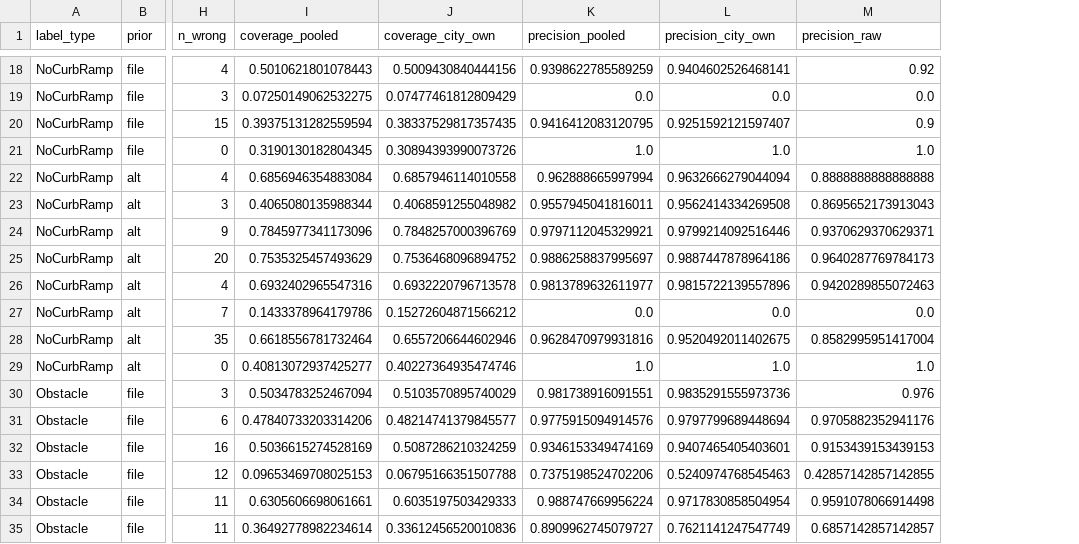
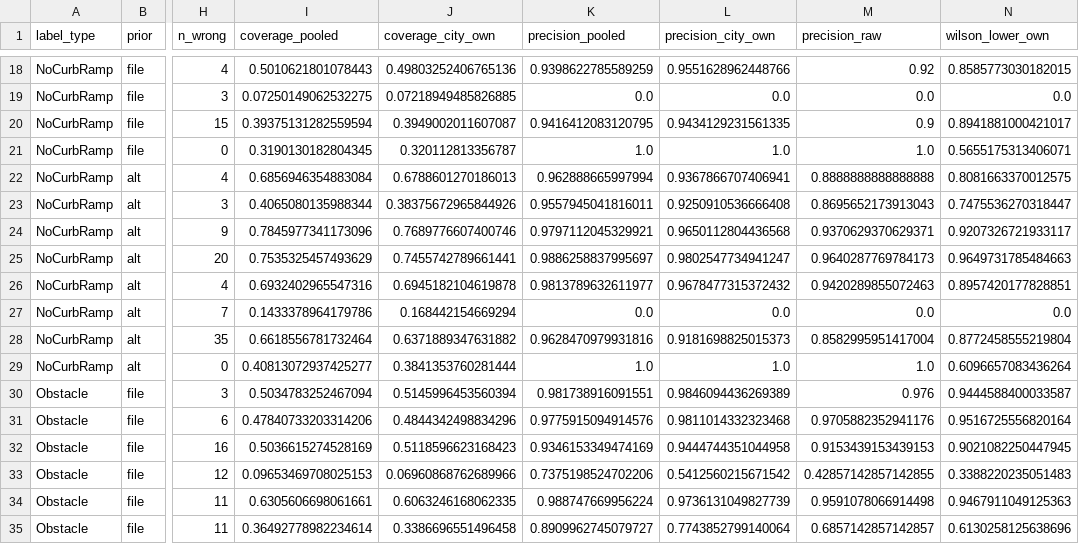
Before and after one commit to ProjectSidewalk/sidewalk-validator-ai, a CSV file: docs/retrain-2026-10/gate_per_city.csv, drawn as a sheet; only a part is shown, gaps mark what is left out; the diff covers the shown part only; the diff names each change by its address in the sheet, - before the commit and + after, or states it on an @@ line.

```diff
--- a/docs/retrain-2026-10/gate_per_city.csv
+++ b/docs/retrain-2026-10/gate_per_city.csv
+column N (wilson_lower_own), rows 18-35: 0.8585773030182015 | 0.0 | 0.8941881000421017 | 0.5655175313406071 | 0.8081663370012575 | 0.7475536270318447 | 0.9207326721933117 | 0.9649731785484663 | 0.8957420177828851 | 0.0 | 0.8772458555219804 | 0.6096657083436264 | 0.9444588400033587 | 0.9516725556820164 | 0.9021082250447945 | 0.3388220235051483 | 0.9467911049125363 | 0.6130258125638696
-J18 (coverage_city_own): 0.5009430840444156
+J18 (coverage_city_own): 0.49803252406765136
-L18 (precision_city_own): 0.9404602526468141
+L18 (precision_city_own): 0.9551628962448766
-J19 (coverage_city_own): 0.07477461812809429
+J19 (coverage_city_own): 0.07218949485826885
-J20 (coverage_city_own): 0.38337529817357435
+J20 (coverage_city_own): 0.3949002011607087
-L20 (precision_city_own): 0.9251592121597407
+L20 (precision_city_own): 0.9434129231561335
-J21 (coverage_city_own): 0.30894393990073726
+J21 (coverage_city_own): 0.320112813356787
-J22 (coverage_city_own): 0.6857946114010558
+J22 (coverage_city_own): 0.6788601270186013
-L22 (precision_city_own): 0.9632666279044094
+L22 (precision_city_own): 0.9367866707406941
-J23 (coverage_city_own): 0.4068591255048982
+J23 (coverage_city_own): 0.38375672965844926
-L23 (precision_city_own): 0.9562414334269508
+L23 (precision_city_own): 0.9250910536666408
-J24 (coverage_city_own): 0.7848257000396769
+J24 (coverage_city_own): 0.7689776607400746
-L24 (precision_city_own): 0.9799214092516446
+L24 (precision_city_own): 0.9650112804436568
-J25 (coverage_city_own): 0.7536468096894752
+J25 (coverage_city_own): 0.7455742789661441
-L25 (precision_city_own): 0.9887447878964186
+L25 (precision_city_own): 0.9802547734941247
-J26 (coverage_city_own): 0.6932220796713578
+J26 (coverage_city_own): 0.6945182104619878
-L26 (precision_city_own): 0.9815722139557896
+L26 (precision_city_own): 0.9678477315372432
-J27 (coverage_city_own): 0.15272604871566212
+J27 (coverage_city_own): 0.168442154669294
-J28 (coverage_city_own): 0.6557206644602946
+J28 (coverage_city_own): 0.6371889347631882
-L28 (precision_city_own): 0.9520492011402675
+L28 (precision_city_own): 0.9181698825015373
-J29 (coverage_city_own): 0.40227364935474746
+J29 (coverage_city_own): 0.3841353760281444
-J30 (coverage_city_own): 0.5103570895740029
+J30 (coverage_city_own): 0.5145996453560394
-L30 (precision_city_own): 0.9835291555973736
+L30 (precision_city_own): 0.9846094436269389
-J31 (coverage_city_own): 0.48214741379845577
+J31 (coverage_city_own): 0.4844342498834296
-L31 (precision_city_own): 0.9797799689448694
+L31 (precision_city_own): 0.9811014332323468
-J32 (coverage_city_own): 0.5087286210324259
+J32 (coverage_city_own): 0.5118596623168423
-L32 (precision_city_own): 0.9407465405403601
+L32 (precision_city_own): 0.9444744351044958
-J33 (coverage_city_own): 0.06795166351507788
+J33 (coverage_city_own): 0.06960868762689966
-L33 (precision_city_own): 0.5240974768545463
+L33 (precision_city_own): 0.5412560215671542
-J34 (coverage_city_own): 0.6035197503429333
+J34 (coverage_city_own): 0.6063246168062335
-L34 (precision_city_own): 0.9717830858504954
+L34 (precision_city_own): 0.9736131049827739
-J35 (coverage_city_own): 0.33612456520010836
+J35 (coverage_city_own): 0.3386696551496458
-L35 (precision_city_own): 0.7621141247547749
+L35 (precision_city_own): 0.7743852799140064
```
Also changed, not shown: 100 edited cells elsewhere in this file, docs/retrain-2026-10/calibration.csv, 3 other files.
